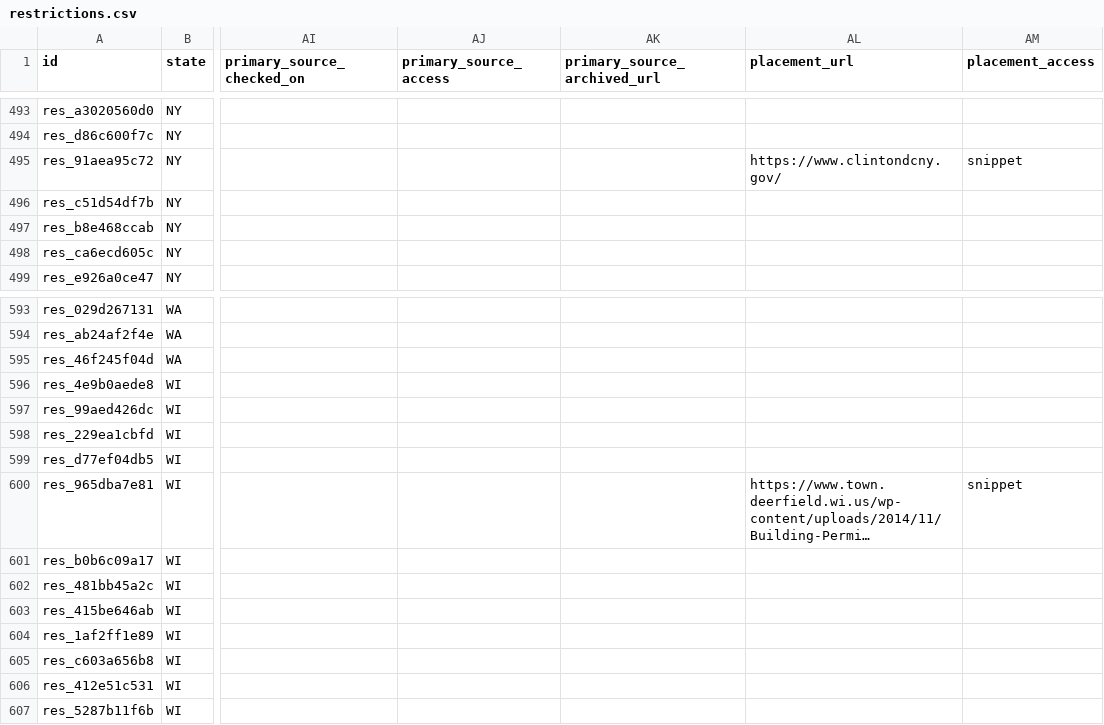
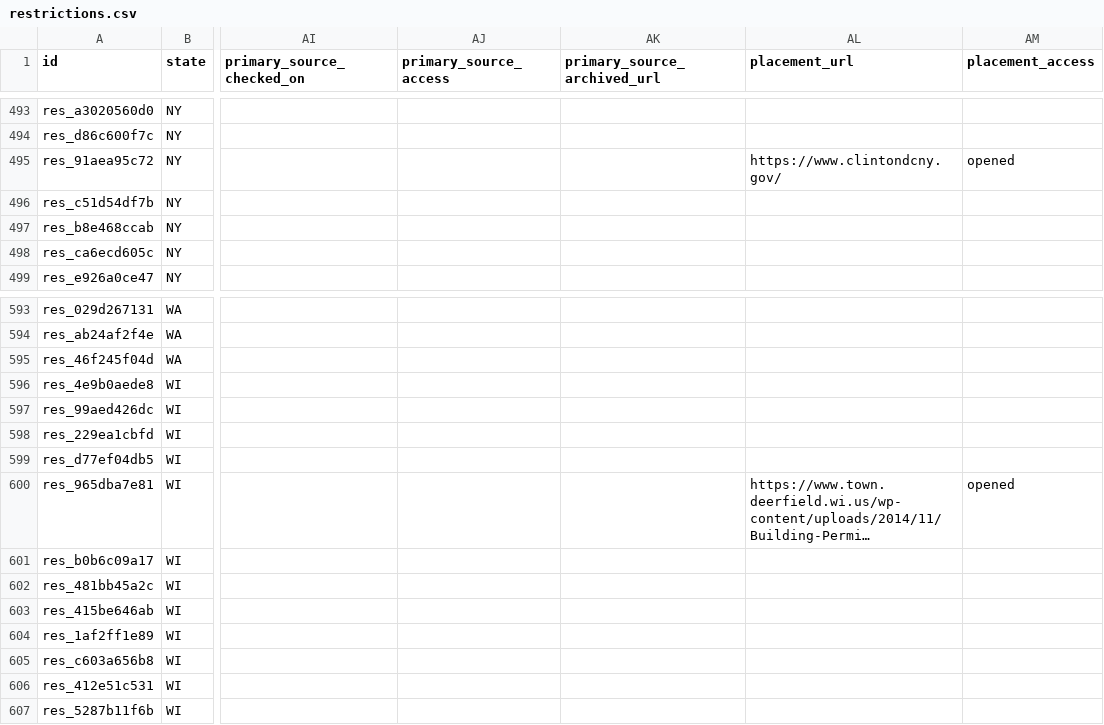
Before and after one commit to pricephillips/renewable-opposition, a CSV file: data/processed/restrictions.csv, drawn as a sheet; only a part is shown, gaps mark what is left out; long unchanged cells end in …; the diff covers the shown part only; the diff names each change by its address in the sheet, - before the commit and + after, or states it on an @@ line.

```diff
--- a/data/processed/restrictions.csv
+++ b/data/processed/restrictions.csv
-AM495 (placement_access): snippet
+AM495 (placement_access): opened
-AM600 (placement_access): snippet
+AM600 (placement_access): opened
```
Also changed, not shown: 12 edited cells elsewhere in this file, data/review/restriction_worklist.csv, 5 other files.
